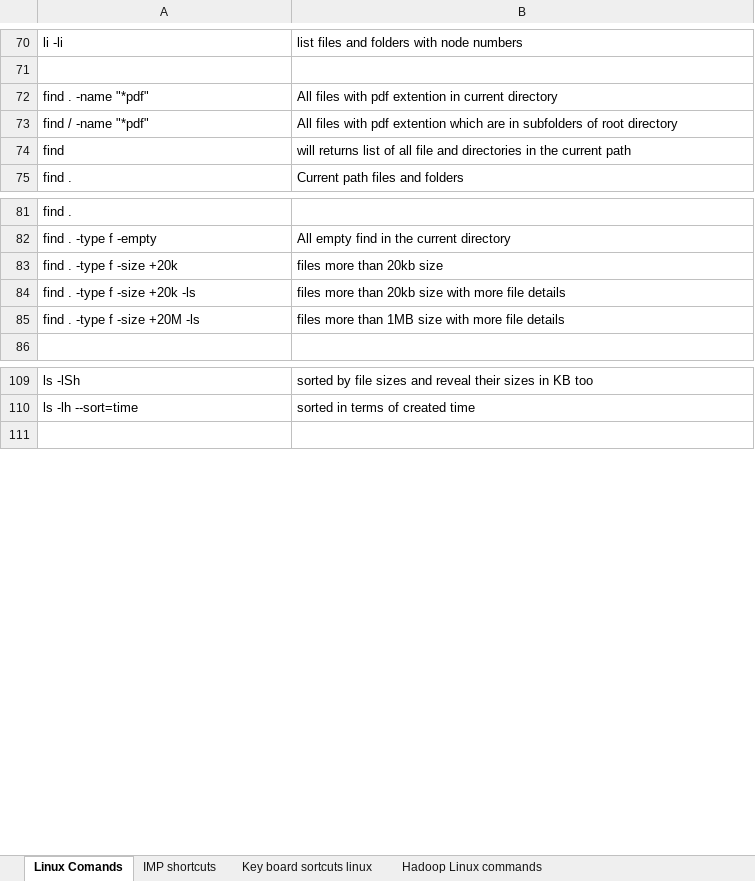
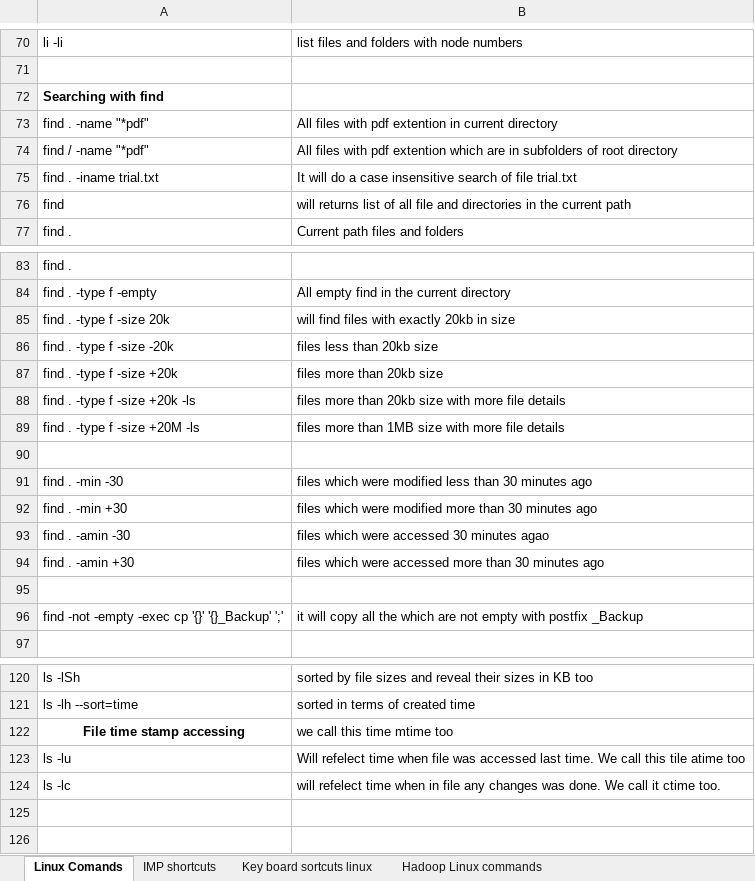
Before and after one commit to Shashanknew47/Summary_notes, an Excel workbook: Linux commands.xlsx, sheet Linux Comands, drawn as a sheet; only a part is shown, gaps mark what is left out; values as stored, in another font and other column widths than the file's, no borders; charts and pictures not drawn; the diff covers the shown part only; the diff names each change by its address in the sheet, - before the commit and + after, or states it on an @@ line.

```diff
--- a/Linux commands.xlsx (sheet Linux Comands)
+++ b/Linux commands.xlsx (sheet Linux Comands)
+row 72: Searching with find
+row 75: find . -iname trial.txt | It will do a case insensitive search of file trial.txt
+row 85: find . -type f -size 20k | will find files with exactly 20kb in size
+row 86: find . -type f -size -20k | files less than 20kb size
+row 90: (empty)
+row 91: find . -min -30 | files which were modified less than 30 minutes ago
+row 92: find . -min +30 | files which were modified more than 30 minutes ago
+row 93: find . -amin -30 | files which were accessed 30 minutes agao
+row 94: find . -amin +30 | files which were accessed more than 30 minutes ago
+row 95: (empty)
+row 96: find -not -empty -exec cp '{}' '{}_Backup' ';' | it will copy all the which are not empty with postfix _Backup
+row 122: File time stamp accessing | we call this time mtime too
+row 123: ls -lu | Will refelect time when file was accessed last time. We call this tile atime too
+row 124: ls -lc | will refelect time when in file any changes was done. We call it ctime too.
+row 125: (empty)
```
Also changed, not shown: 31 added rows elsewhere in this sheet, charts or pictures, docker commands.xlsx, git commands.xlsx, 1 other file.
